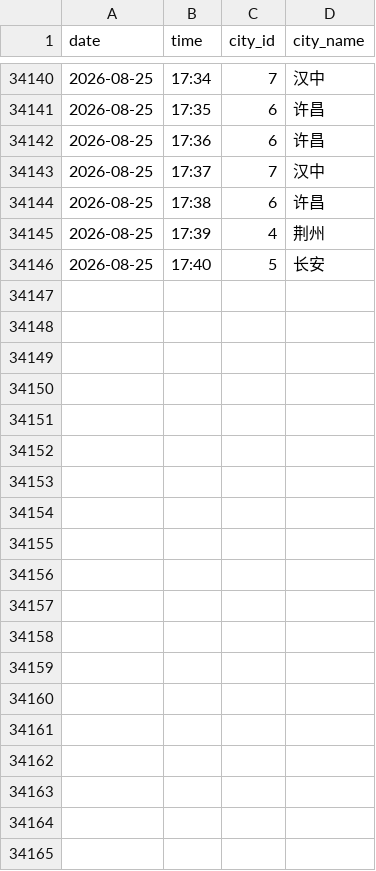
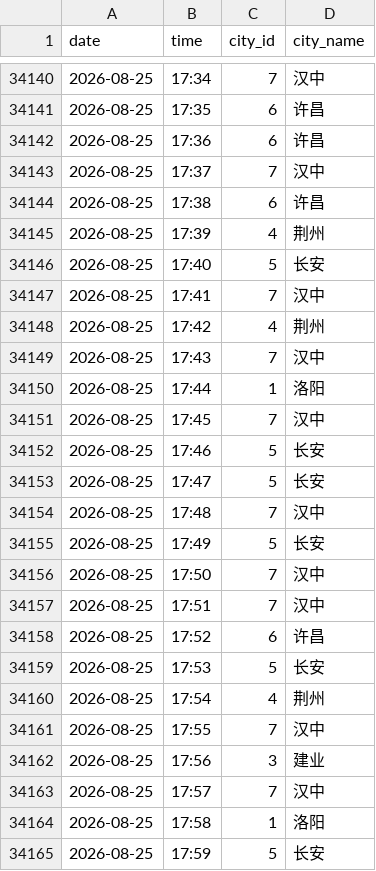
Before and after one commit to ershuidesign/sanguo, a CSV file: data/raw_records/records.csv, drawn as a sheet; only a part is shown, gaps mark what is left out; the diff covers the shown part only.

```diff
--- a/data/raw_records/records.csv
+++ b/data/raw_records/records.csv
@@ -34146 +34146,20 @@ date,time,city_id,city_name
 2026-08-25,17:40,5,长安
+2026-08-25,17:41,7,汉中
+2026-08-25,17:42,4,荆州
+2026-08-25,17:43,7,汉中
+2026-08-25,17:44,1,洛阳
+2026-08-25,17:45,7,汉中
+2026-08-25,17:46,5,长安
+2026-08-25,17:47,5,长安
+2026-08-25,17:48,7,汉中
+2026-08-25,17:49,5,长安
+2026-08-25,17:50,7,汉中
+2026-08-25,17:51,7,汉中
+2026-08-25,17:52,6,许昌
+2026-08-25,17:53,5,长安
+2026-08-25,17:54,4,荆州
+2026-08-25,17:55,7,汉中
+2026-08-25,17:56,3,建业
+2026-08-25,17:57,7,汉中
+2026-08-25,17:58,1,洛阳
+2026-08-25,17:59,5,长安
```
Also changed, not shown: 14 added rows elsewhere in this file, data/raw_records/tower_records.csv, 6 other files.
